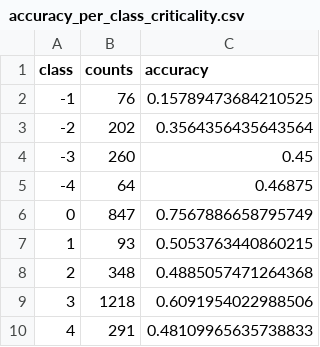
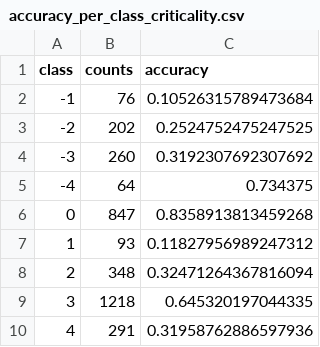
Before and after one commit to yiwen-h/pxtextmining, a CSV file: notebooks/results_criticality_issue_26/accuracy_per_class_criticality.csv, drawn as a sheet.

```diff
--- a/notebooks/results_criticality_issue_26/accuracy_per_class_criticality.csv
+++ b/notebooks/results_criticality_issue_26/accuracy_per_class_criticality.csv
@@ -1,10 +1,10 @@
 class,counts,accuracy
--1,76,0.15789473684210525
--2,202,0.3564356435643564
--3,260,0.45
--4,64,0.46875
-0,847,0.7567886658795749
-1,93,0.5053763440860215
-2,348,0.4885057471264368
-3,1218,0.6091954022988506
-4,291,0.48109965635738833
+-1,76,0.10526315789473684
+-2,202,0.2524752475247525
+-3,260,0.3192307692307692
+-4,64,0.734375
+0,847,0.8358913813459268
+1,93,0.11827956989247312
+2,348,0.32471264367816094
+3,1218,0.645320197044335
+4,291,0.31958762886597936
```
Also changed, not shown: notebooks/results_criticality_issue_26/index_test_data_criticality.csv, notebooks/results_criticality_issue_26/index_training_data_criticality.csv, 7 other files.
